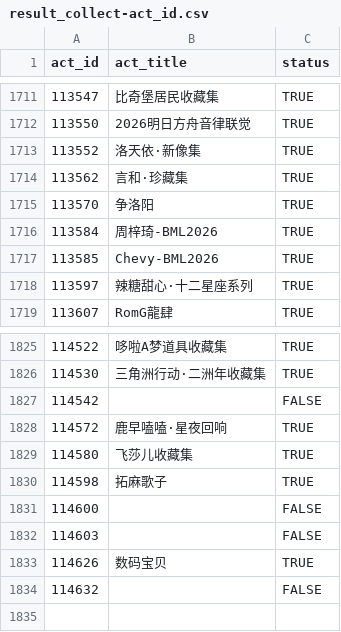
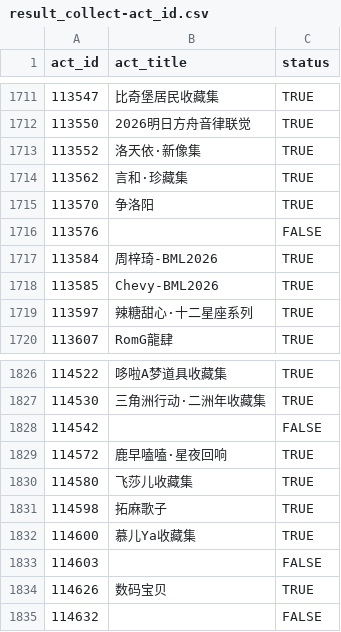
Before and after one commit to CaleyGoldue/bilibili-collections-archive, a CSV file: result_collect-act_id.csv, drawn as a sheet; only a part is shown, gaps mark what is left out.

Commit message:
Add files via upload

```diff
--- a/result_collect-act_id.csv
+++ b/result_collect-act_id.csv
@@ -1715,2 +1715,3 @@
 113570,争洛阳,TRUE
+113576,,FALSE
 113584,周梓琦-BML2026,TRUE
@@ -1830,3 +1831,3 @@
 114598,拓麻歌子,TRUE
-114600,,FALSE
+114600,慕儿Ya收藏集,TRUE
 114603,,FALSE
```
